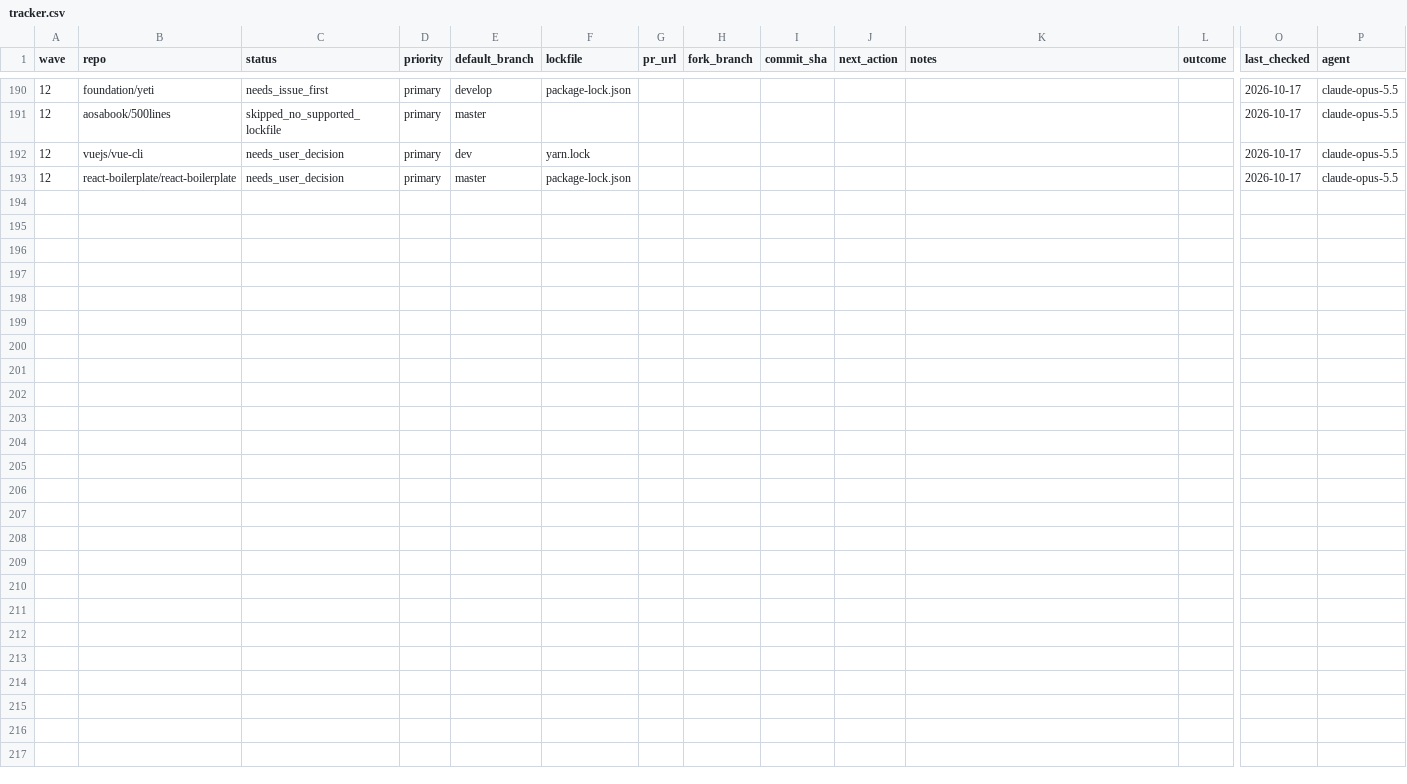
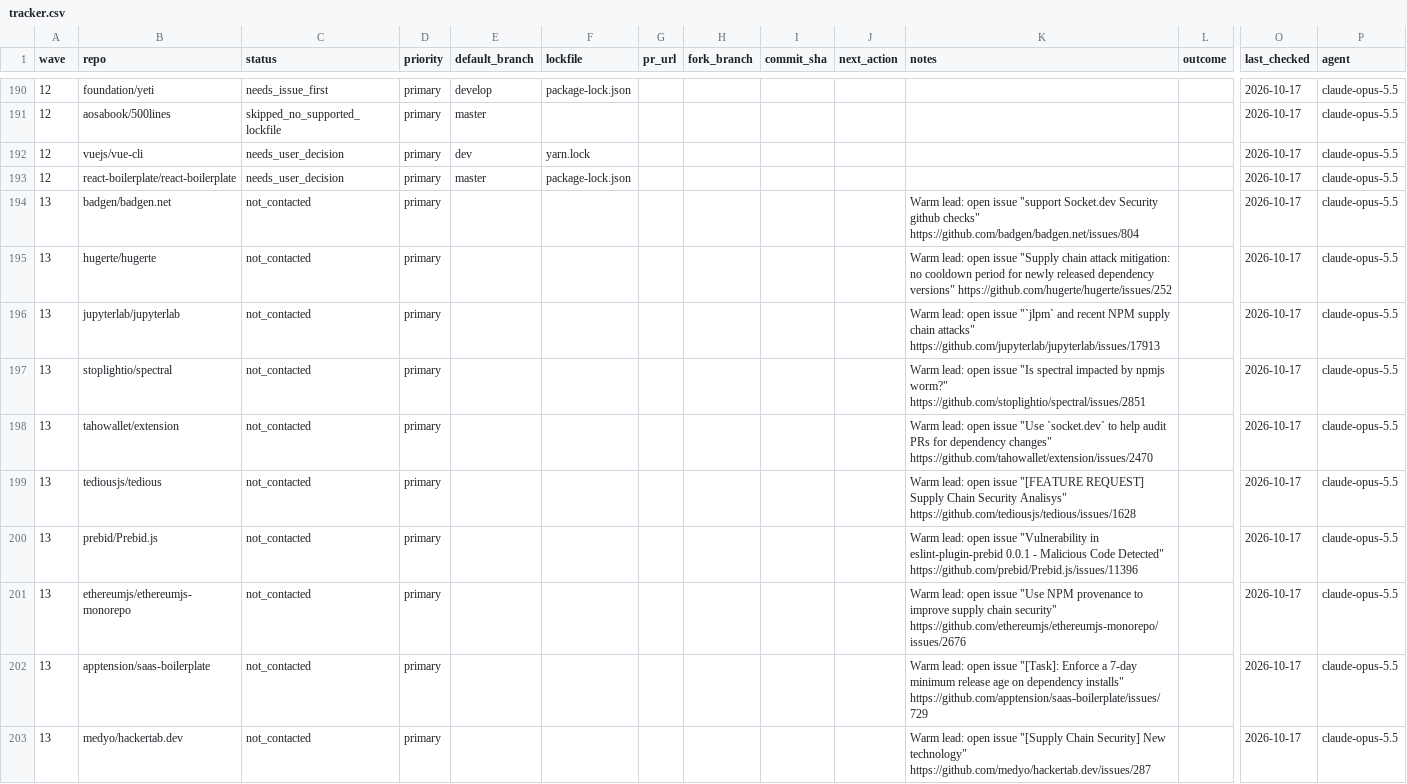
Before and after one commit to NPMscan/npmscan-action, a CSV file: outreach/tracker.csv, drawn as a sheet; only a part is shown, gaps mark what is left out; rows hold the shown columns only; the diff covers the shown part only; the diff names each change by its address in the sheet, - before the commit and + after, or states it on an @@ line.

```diff
--- a/outreach/tracker.csv
+++ b/outreach/tracker.csv
+row 194: 13 | badgen/badgen.net | not_contacted | primary |  |  |  |  |  |  | Warm lead: open issue "support Socket.dev Security github checks" https://github.com/badgen/badgen.net/issues/804 |  | 2026-10-17 | claude-opus-5.5
+row 195: 13 | hugerte/hugerte | not_contacted | primary |  |  |  |  |  |  | Warm lead: open issue "Supply chain attack mitigation: no cooldown period for newly released dependency versions" https://github.com/hugerte/hugerte/issues/252 |  | 2026-10-17 | claude-opus-5.5
+row 196: 13 | jupyterlab/jupyterlab | not_contacted | primary |  |  |  |  |  |  | Warm lead: open issue "`jlpm` and recent NPM supply chain attacks" https://github.com/jupyterlab/jupyterlab/issues/17913 |  | 2026-10-17 | claude-opus-5.5
+row 197: 13 | stoplightio/spectral | not_contacted | primary |  |  |  |  |  |  | Warm lead: open issue "Is spectral impacted by npmjs worm?" https://github.com/stoplightio/spectral/issues/2851 |  | 2026-10-17 | claude-opus-5.5
+row 198: 13 | tahowallet/extension | not_contacted | primary |  |  |  |  |  |  | Warm lead: open issue "Use `socket.dev` to help audit PRs for dependency changes" https://github.com/tahowallet/extension/issues/2470 |  | 2026-10-17 | claude-opus-5.5
+row 199: 13 | tediousjs/tedious | not_contacted | primary |  |  |  |  |  |  | Warm lead: open issue "[FEATURE REQUEST] Supply Chain Security Analisys" https://github.com/tediousjs/tedious/issues/1628 |  | 2026-10-17 | claude-opus-5.5
+row 200: 13 | prebid/Prebid.js | not_contacted | primary |  |  |  |  |  |  | Warm lead: open issue "Vulnerability in eslint-plugin-prebid 0.0.1 - Malicious Code Detected" https://github.com/prebid/Prebid.js/issues/11396 |  | 2026-10-17 | claude-opus-5.5
+row 201: 13 | ethereumjs/ethereumjs-monorepo | not_contacted | primary |  |  |  |  |  |  | Warm lead: open issue "Use NPM provenance to improve supply chain security" https://github.com/ethereumjs/ethereumjs-monorepo/issues/2676 |  | 2026-10-17 | claude-opus-5.5
+row 202: 13 | apptension/saas-boilerplate | not_contacted | primary |  |  |  |  |  |  | Warm lead: open issue "[Task]: Enforce a 7-day minimum release age on dependency installs" https://github.com/apptension/saas-boilerplate/issues/729 |  | 2026-10-17 | claude-opus-5.5
+row 203: 13 | medyo/hackertab.dev | not_contacted | primary |  |  |  |  |  |  | Warm lead: open issue "[Supply Chain Security] New technology" https://github.com/medyo/hackertab.dev/issues/287 |  | 2026-10-17 | claude-opus-5.5
```
Also changed, not shown: 10 added rows and 8 edited cells elsewhere in this file.
